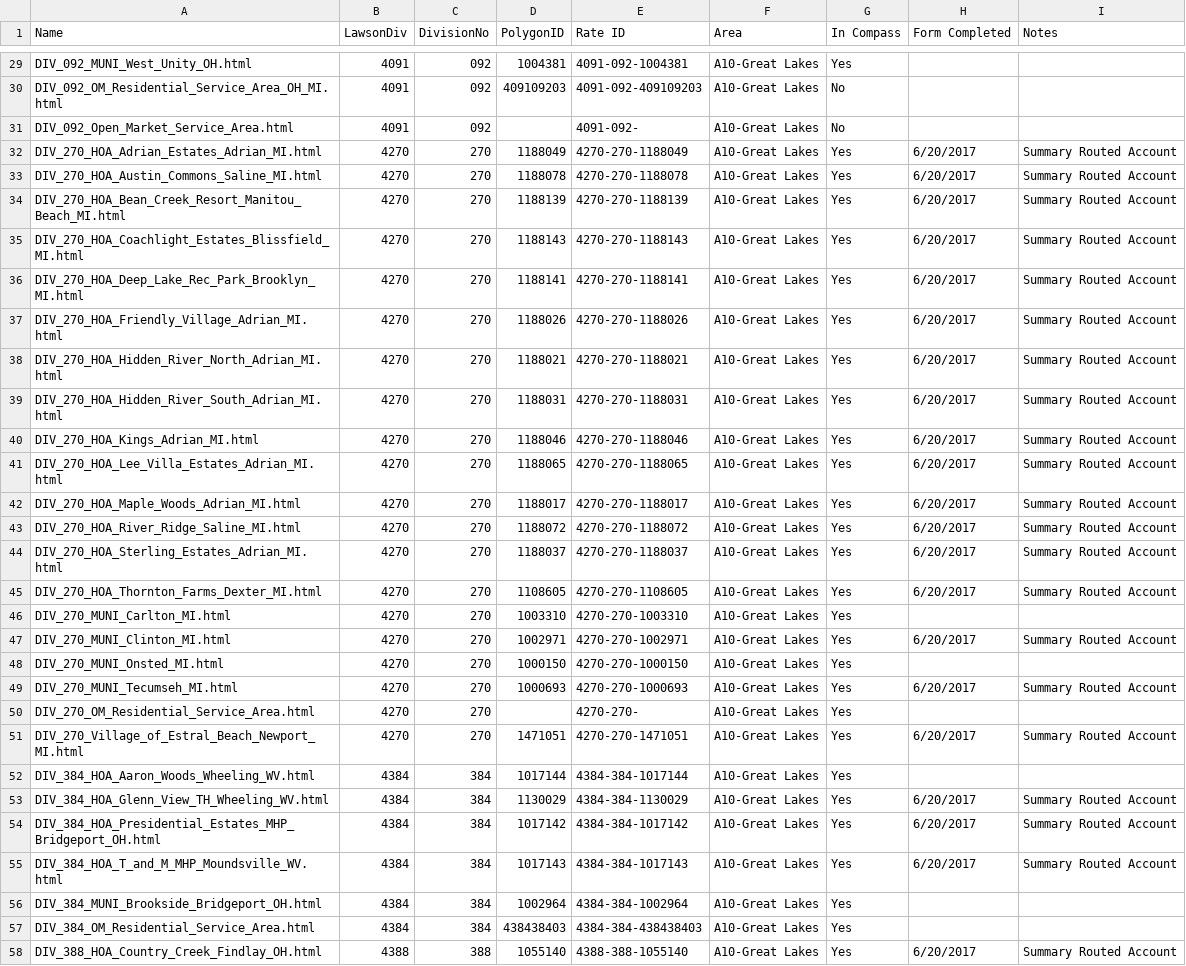
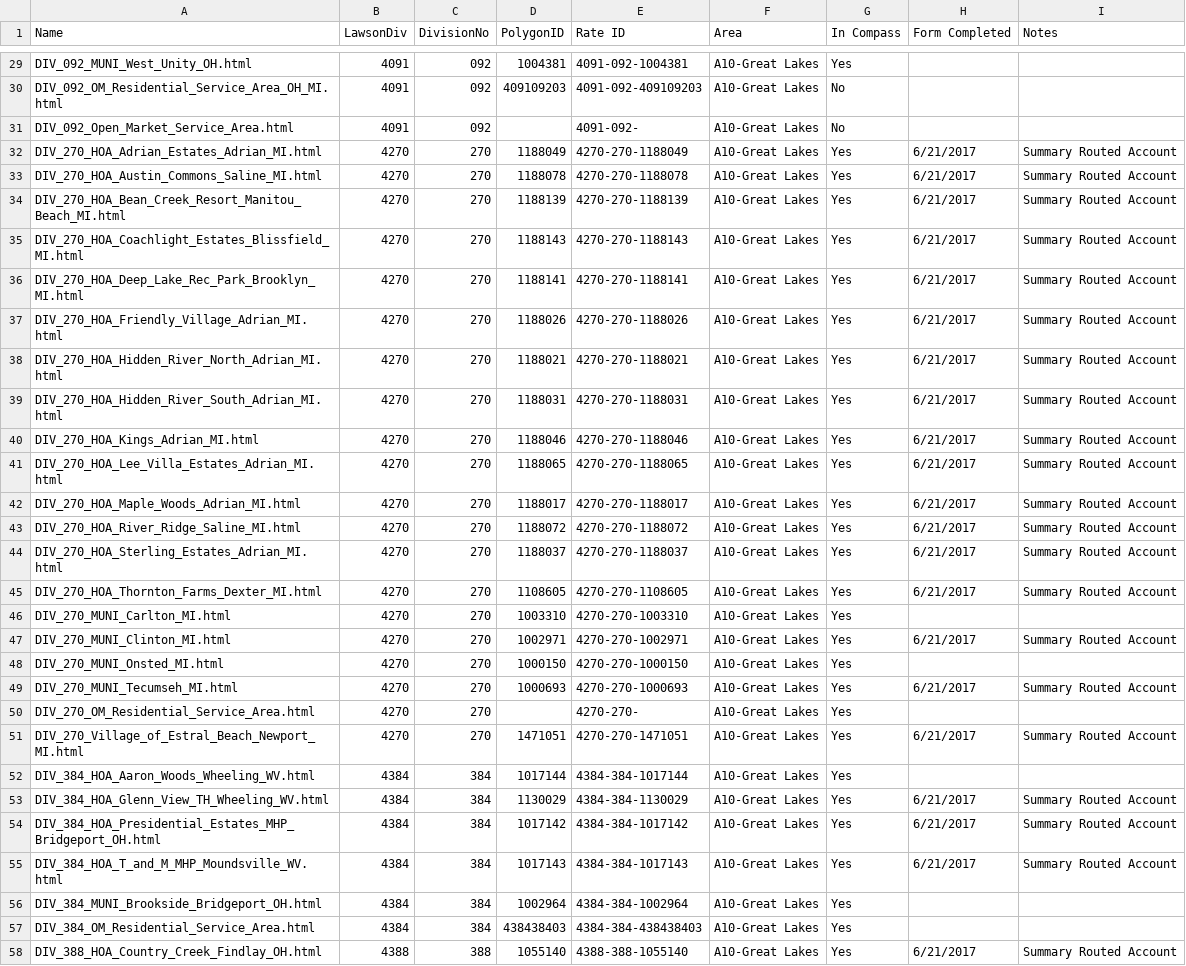
Before and after one commit to PrincessColumbia/FeesExtraction, a CSV file: RefinedExport.csv, drawn as a sheet; only a part is shown, gaps mark what is left out; the diff covers the shown part only; the diff names each change by its address in the sheet, - before the commit and + after, or states it on an @@ line.

```diff
--- a/RefinedExport.csv
+++ b/RefinedExport.csv
-H32:H45 (Form Completed): 6/20/2017
+H32:H45 (Form Completed): 6/21/2017
-H47 (Form Completed): 6/20/2017
+H47 (Form Completed): 6/21/2017
-H49 (Form Completed): 6/20/2017
+H49 (Form Completed): 6/21/2017
-H51 (Form Completed): 6/20/2017
+H51 (Form Completed): 6/21/2017
-H53:H55 (Form Completed): 6/20/2017
+H53:H55 (Form Completed): 6/21/2017
-H58 (Form Completed): 6/20/2017
+H58 (Form Completed): 6/21/2017
```
Also changed, not shown: 36 edited cells elsewhere in this file, temp/temp-table.csv, 3 other files.
